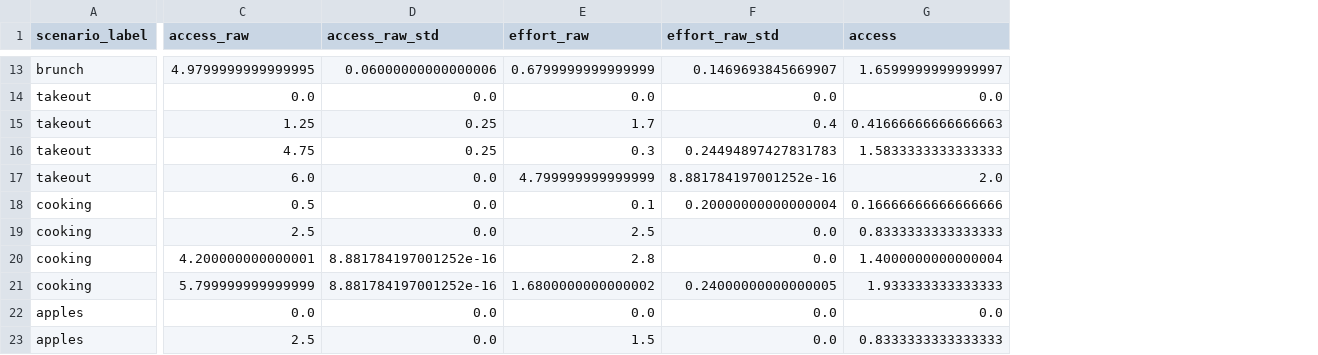
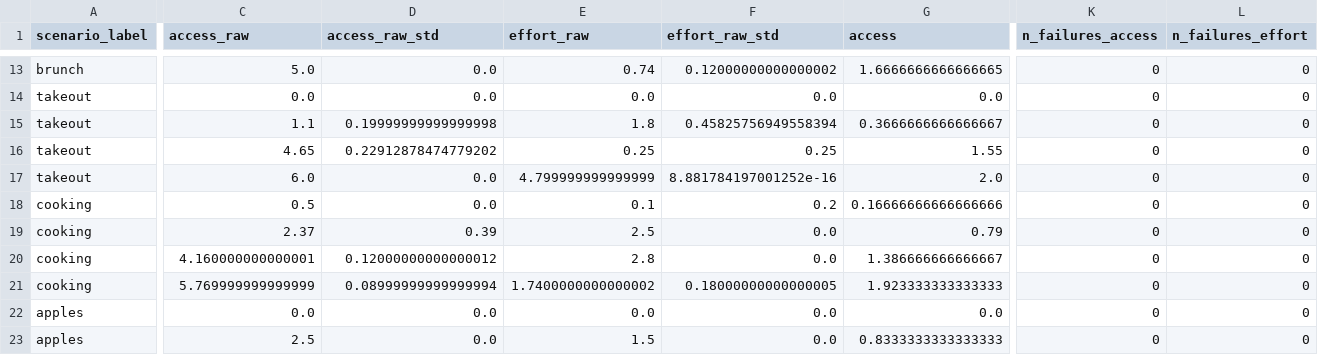
Before and after one commit to aliciamchen/sip, a CSV file: model/outputs/lm_scenario_params.csv, drawn as a sheet; only a part is shown, gaps mark what is left out; the diff covers the shown part only; the diff names each change by its address in the sheet, - before the commit and + after, or states it on an @@ line.

Commit message:
thread LM rating runs and checkpoint canonical+effort passes via shared lm_client
- new model/lm_client.py: shared get_ratings_concurrent (ThreadPool + SDK retries),
  load_api_key, find_json/find_json_array, aggregate_action_ratings
- lm_scenario_params.py / lm_scenario_params_effort.py: route through
  get_ratings_concurrent, drop time.sleep, add per-scenario resume to canonical
  main() and effort passes (alt-scoring paths already had it)
- lm_generate_alternatives.py: thread across cells (8 workers), per-cell resume
- output rows carry n_failures_* alongside n_runs_*
- regenerated tables: r=0.999/0.995 vs prior, AIC drift <0.11% across all three
  forward-planning ablations

```diff
--- a/model/outputs/lm_scenario_params.csv
+++ b/model/outputs/lm_scenario_params.csv
+column K (n_failures_access), rows 13-23: all 0
+column L (n_failures_effort), rows 13-23: all 0
-C13 (access_raw): 4.9799999999999995
+C13 (access_raw): 5.0
-D13 (access_raw_std): 0.06000000000000006
+D13 (access_raw_std): 0.0
-E13 (effort_raw): 0.6799999999999999
+E13 (effort_raw): 0.74
-F13 (effort_raw_std): 0.1469693845669907
+F13 (effort_raw_std): 0.12000000000000002
-G13 (access): 1.6599999999999997
+G13 (access): 1.6666666666666665
-C15 (access_raw): 1.25
+C15 (access_raw): 1.1
-D15 (access_raw_std): 0.25
+D15 (access_raw_std): 0.19999999999999998
-E15 (effort_raw): 1.7
+E15 (effort_raw): 1.8
-F15 (effort_raw_std): 0.4
+F15 (effort_raw_std): 0.45825756949558394
-G15 (access): 0.41666666666666663
+G15 (access): 0.3666666666666667
-C16 (access_raw): 4.75
+C16 (access_raw): 4.65
-D16 (access_raw_std): 0.25
+D16 (access_raw_std): 0.22912878474779202
-E16 (effort_raw): 0.3
+E16 (effort_raw): 0.25
-F16 (effort_raw_std): 0.24494897427831783
+F16 (effort_raw_std): 0.25
-G16 (access): 1.5833333333333333
+G16 (access): 1.55
-F18 (effort_raw_std): 0.20000000000000004
+F18 (effort_raw_std): 0.2
-C19 (access_raw): 2.5
+C19 (access_raw): 2.37
-D19 (access_raw_std): 0.0
+D19 (access_raw_std): 0.39
-G19 (access): 0.8333333333333333
+G19 (access): 0.79
-C20 (access_raw): 4.200000000000001
+C20 (access_raw): 4.160000000000001
-D20 (access_raw_std): 8.881784197001252e-16
+D20 (access_raw_std): 0.12000000000000012
-G20 (access): 1.4000000000000004
+G20 (access): 1.386666666666667
-C21 (access_raw): 5.799999999999999
+C21 (access_raw): 5.769999999999999
-D21 (access_raw_std): 8.881784197001252e-16
+D21 (access_raw_std): 0.08999999999999994
-E21 (effort_raw): 1.6800000000000002
+E21 (effort_raw): 1.7400000000000002
-F21 (effort_raw_std): 0.24000000000000005
+F21 (effort_raw_std): 0.18000000000000005
-G21 (access): 1.933333333333333
+G21 (access): 1.923333333333333
```
Also changed, not shown: 97 edited cells elsewhere in this file, model/outputs/forward_planning_fit_results.csv, model/outputs/forward_planning_fits.csv, 5 other files.
